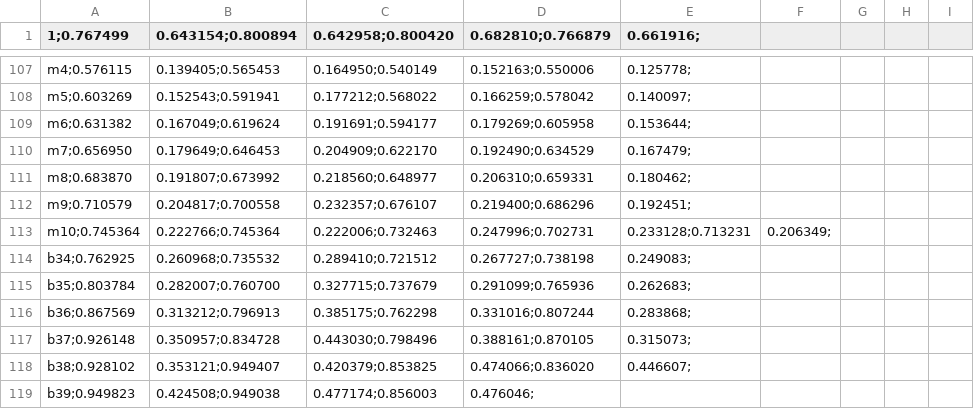
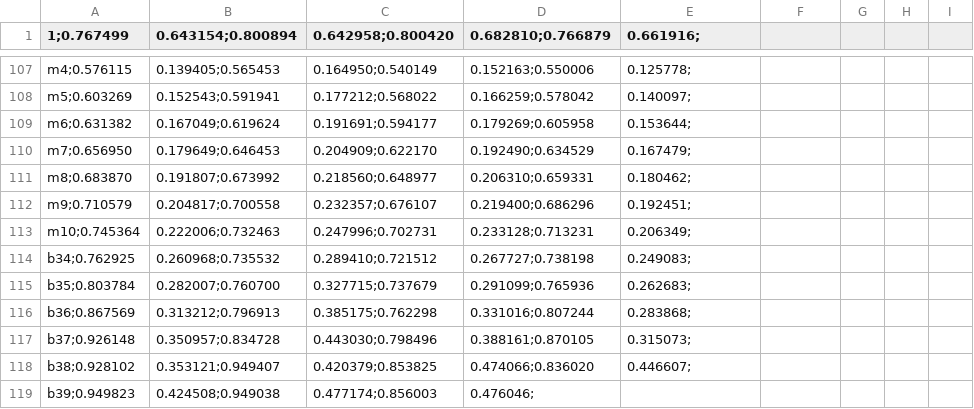
Before and after one commit to Rking788/hotseats, a CSV file: HotSeats/fenway_test.csv, drawn as a sheet; only a part is shown, gaps mark what is left out; the diff names each change by its address in the sheet, - before the commit and + after, or states it on an @@ line.

Commit message:
Made a small change to one of the monster seats. Now loading the stadium from the csv in the view controller rather than the view (where it should be done) changed the view a bit so it avoids the status bar a little better.

```diff
--- a/HotSeats/fenway_test.csv
+++ b/HotSeats/fenway_test.csv
-B113 (0.643154;0.800894): 0.222766;0.745364
+B113 (0.643154;0.800894): 0.222006;0.732463
-C113 (0.642958;0.800420): 0.222006;0.732463
+C113 (0.642958;0.800420): 0.247996;0.702731
-D113 (0.682810;0.766879): 0.247996;0.702731
+D113 (0.682810;0.766879): 0.233128;0.713231
-E113 (0.661916;): 0.233128;0.713231
+E113 (0.661916;): 0.206349;
-F113: 0.206349;
+F113: (empty)
```
Also changed, not shown: 8 other files.
